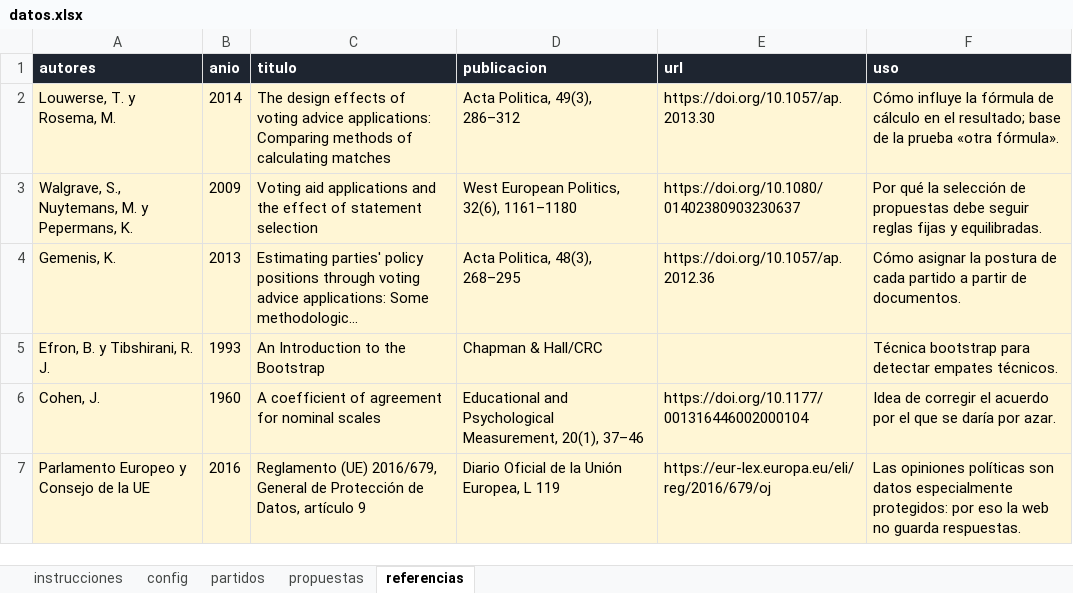
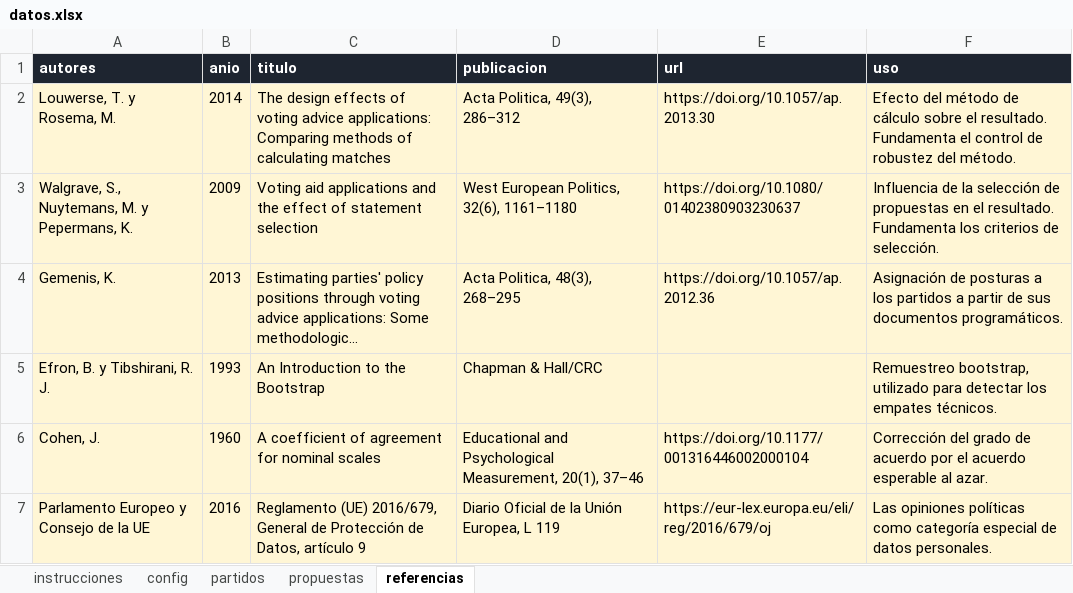
Before and after one commit to asiervj/brujula29N, an Excel workbook: datos/datos.xlsx, sheet referencias, drawn as a sheet; long unchanged cells end in …; values as stored, in another font and other column widths than the file's, no borders; the diff names each change by its address in the sheet, - before the commit and + after, or states it on an @@ line.

```diff
--- a/datos/datos.xlsx (sheet referencias)
+++ b/datos/datos.xlsx (sheet referencias)
-F2 (uso): Cómo influye la fórmula de cálculo en el resultado; base de la prueba «otra fórmula».
+F2 (uso): Efecto del método de cálculo sobre el resultado. Fundamenta el control de robustez del método.
-F3 (uso): Por qué la selección de propuestas debe seguir reglas fijas y equilibradas.
+F3 (uso): Influencia de la selección de propuestas en el resultado. Fundamenta los criterios de selección.
-F4 (uso): Cómo asignar la postura de cada partido a partir de documentos.
+F4 (uso): Asignación de posturas a los partidos a partir de sus documentos programáticos.
-F5 (uso): Técnica bootstrap para detectar empates técnicos.
+F5 (uso): Remuestreo bootstrap, utilizado para detectar los empates técnicos.
-F6 (uso): Idea de corregir el acuerdo por el que se daría por azar.
+F6 (uso): Corrección del grado de acuerdo por el acuerdo esperable al azar.
-F7 (uso): …opiniones políticas son datos especialmente protegidos: por eso la web no guarda respuestas.
+F7 (uso): …opiniones políticas como categoría especial de datos personales.
```
Also changed, not shown: sheet propuestas, sheet config, sheet instrucciones, 6 other files.
